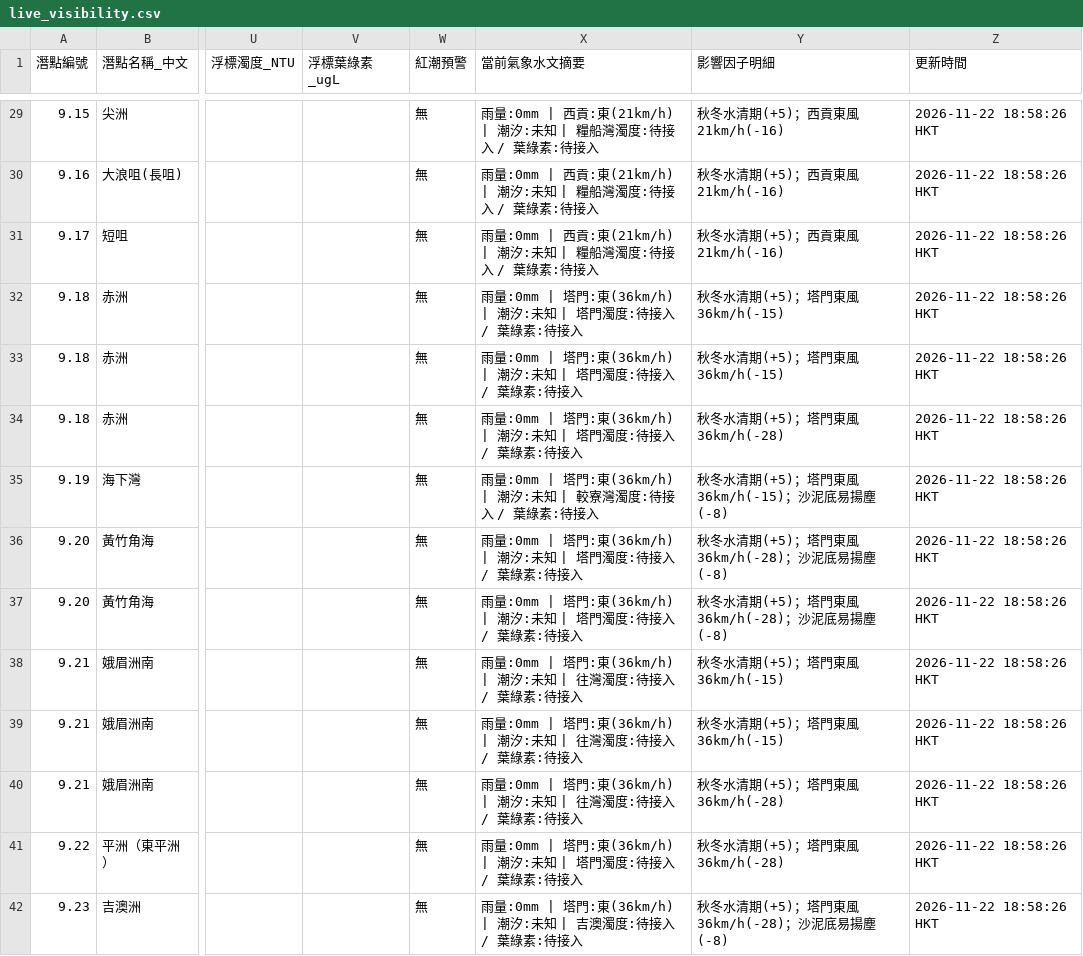
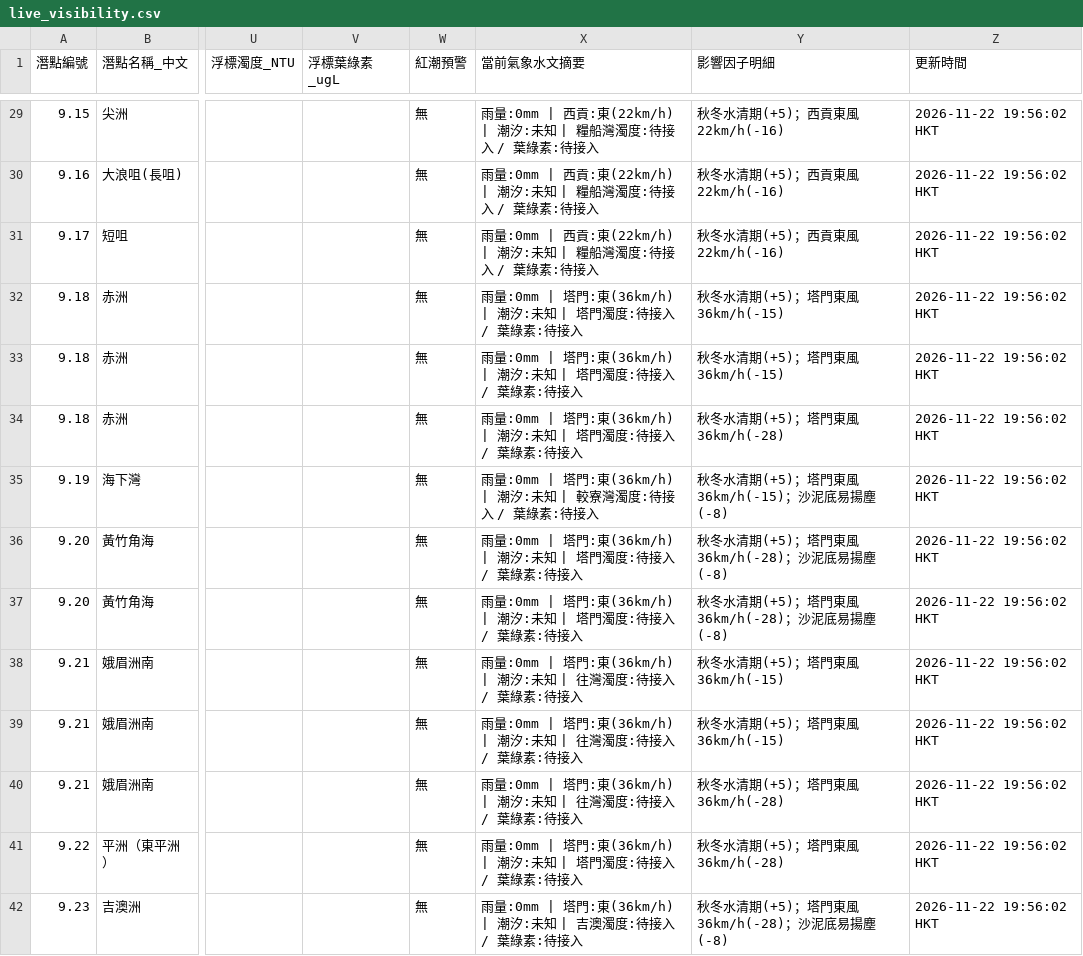
Before and after one commit to chanswc-sys/hk-56-divesites-live, a CSV file: live_visibility.csv, drawn as a sheet; only a part is shown, gaps mark what is left out; the diff covers the shown part only; the diff names each change by its address in the sheet, - before the commit and + after, or states it on an @@ line.

```diff
--- a/live_visibility.csv
+++ b/live_visibility.csv
-X29:X31 (當前氣象水文摘要): …西貢:東(21km/h) | 潮汐:…
+X29:X31 (當前氣象水文摘要): …西貢:東(22km/h) | 潮汐:…
-Y29:Y31 (影響因子明細): 秋冬水清期(+5)；西貢東風21km/h(-16)
+Y29:Y31 (影響因子明細): 秋冬水清期(+5)；西貢東風22km/h(-16)
-Z29:Z42 (更新時間): 2026-11-22 18:58:26 HKT
+Z29:Z42 (更新時間): 2026-11-22 19:56:02 HKT
```
Also changed, not shown: 112 edited cells elsewhere in this file, 1 other file.
